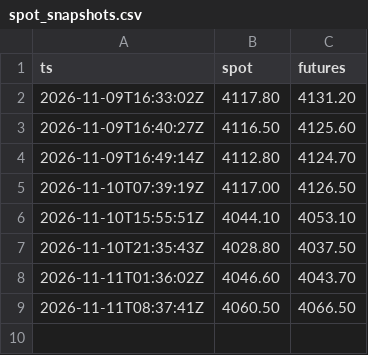
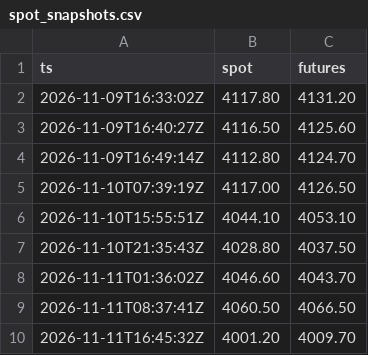
Before and after one commit to SaurHub007/lbma-gold-fix-monitor, a CSV file: data/spot_snapshots.csv, drawn as a sheet.

```diff
--- a/data/spot_snapshots.csv
+++ b/data/spot_snapshots.csv
@@ -9 +9,2 @@ ts,spot,futures
 2026-11-11T08:37:41Z,4060.50,4066.50
+2026-11-11T16:45:32Z,4001.20,4009.70
```
Also changed, not shown: data/prices_5m.csv, 1 other file.
